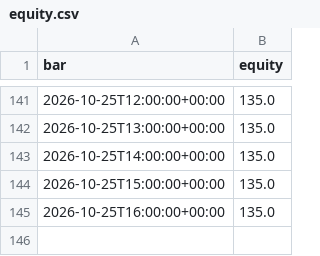
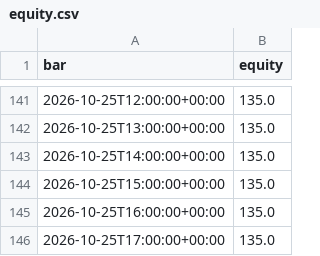
Before and after one commit to jankauskasmantas93/revx-multi-paper-bot, a CSV file: paper/equity.csv, drawn as a sheet; only a part is shown, gaps mark what is left out; the diff names each change by its address in the sheet, - before the commit and + after, or states it on an @@ line.

Commit message:
Paper bot: 2026-10-25 18:24 UTC

```diff
--- a/paper/equity.csv
+++ b/paper/equity.csv
+row 146: 2026-10-25T17:00:00+00:00 | 135.0
```
Also changed, not shown: 2 other files.
